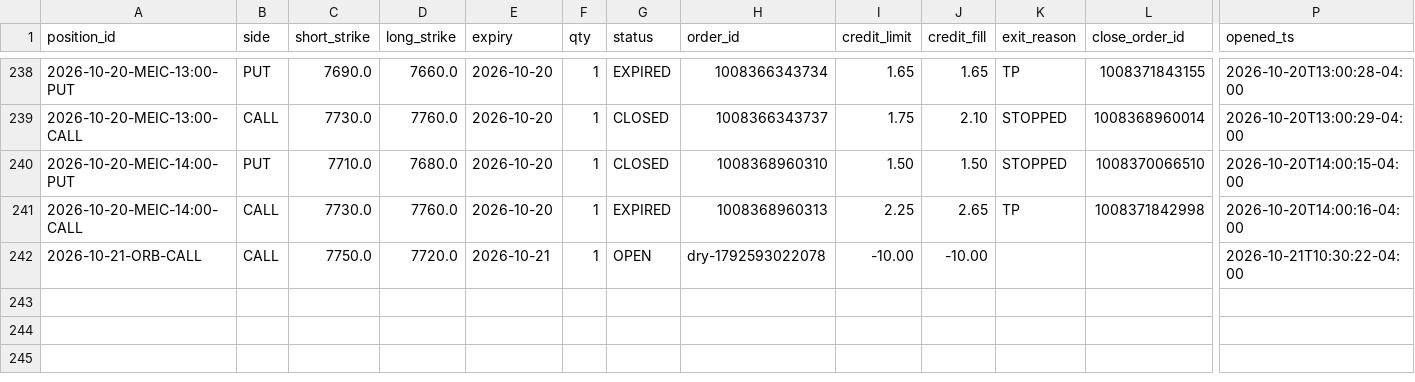
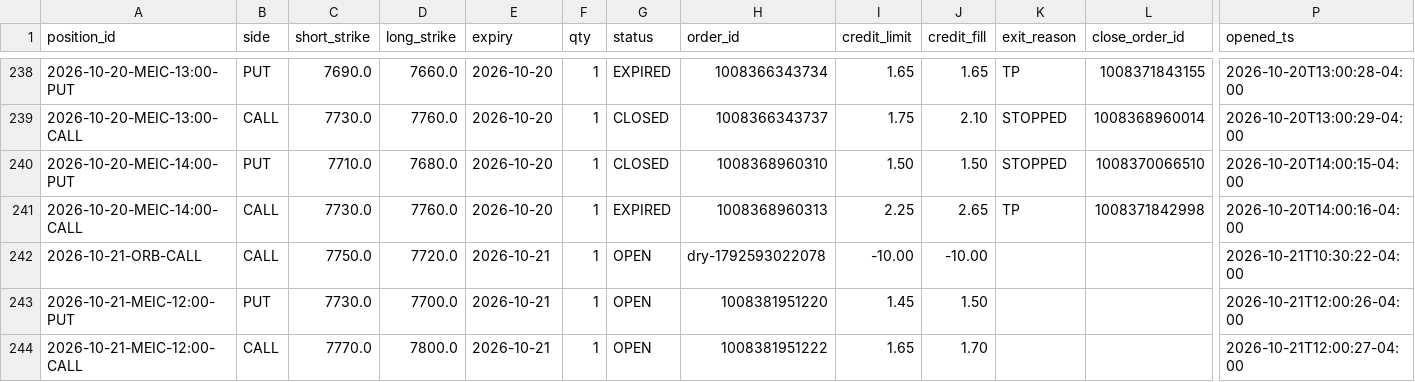
Before and after one commit to alwahedi-netizen/spx-0DTE-v1, a CSV file: data/paper/live/live_trades.csv, drawn as a sheet; only a part is shown, gaps mark what is left out; rows hold the shown columns only; the diff names each change by its address in the sheet, - before the commit and + after, or states it on an @@ line.

```diff
--- a/data/paper/live/live_trades.csv
+++ b/data/paper/live/live_trades.csv
+row 243: 2026-10-21-MEIC-12:00-PUT | PUT | 7730.0 | 7700.0 | 2026-10-21 | 1 | OPEN | 1008381951220 | 1.45 | 1.50 |  |  | 2026-10-21T12:00:26-04:00
+row 244: 2026-10-21-MEIC-12:00-CALL | CALL | 7770.0 | 7800.0 | 2026-10-21 | 1 | OPEN | 1008381951222 | 1.65 | 1.70 |  |  | 2026-10-21T12:00:27-04:00
```
Also changed, not shown: data/paper/positions.csv, data/paper/signals.csv, 3 other files.
